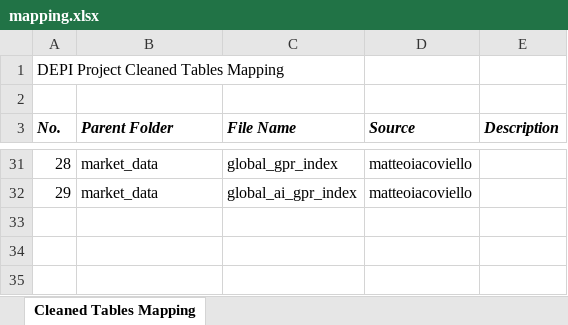
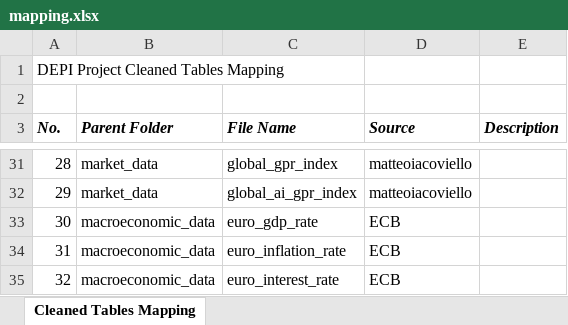
Before and after one commit to nhahub/NHA-4-010, an Excel workbook: mapping.xlsx, sheet Cleaned Tables Mapping, drawn as a sheet; only a part is shown, gaps mark what is left out; values as stored, in another font and other column widths than the file's, no borders; the diff names each change by its address in the sheet, - before the commit and + after, or states it on an @@ line.

Commit message:
18/03/2026: 1- added related macroeconomic data to euro zone. 2- updated mapping file to reflect point (1) changes.

```diff
--- a/mapping.xlsx (sheet Cleaned Tables Mapping)
+++ b/mapping.xlsx (sheet Cleaned Tables Mapping)
+row 33: 30 | macroeconomic_data | euro_gdp_rate | ECB
+row 34: 31 | macroeconomic_data | euro_inflation_rate | ECB
+row 35: 32 | macroeconomic_data | euro_interest_rate | ECB
```
Also changed, not shown: 1 other file.
